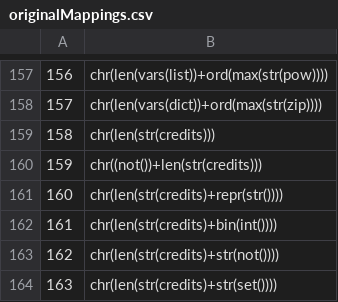
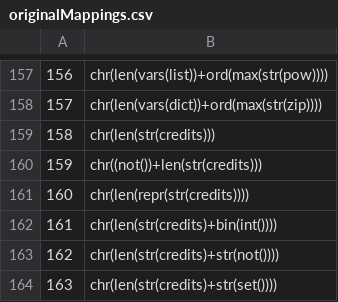
Before and after one commit to sealldeveloper/pywtf, a CSV file: data/originalMappings.csv, drawn as a sheet; only a part is shown, gaps mark what is left out; the diff covers the shown part only.

```diff
--- a/data/originalMappings.csv
+++ b/data/originalMappings.csv
@@ -160,3 +160,3 @@
 159,chr((not())+len(str(credits)))
-160,chr(len(str(credits)+repr(str())))
+160,chr(len(repr(str(credits))))
 161,chr(len(str(credits)+bin(int())))
```
Also changed, not shown: 9 edited cells elsewhere in this file.
